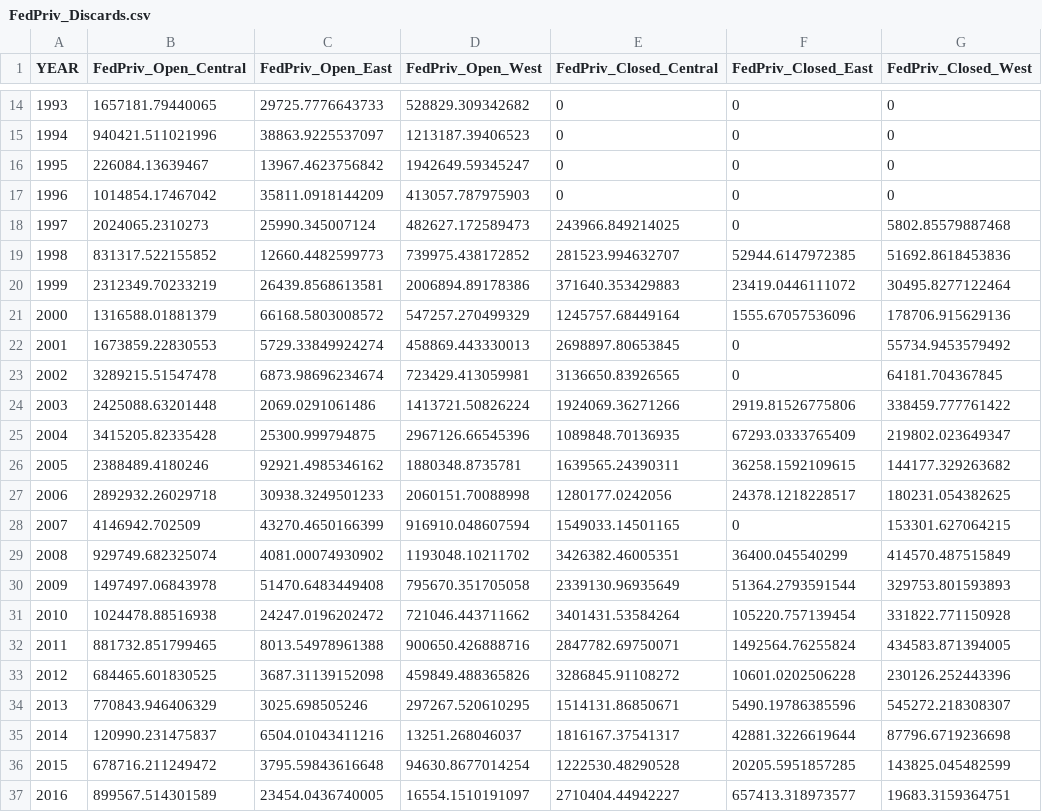
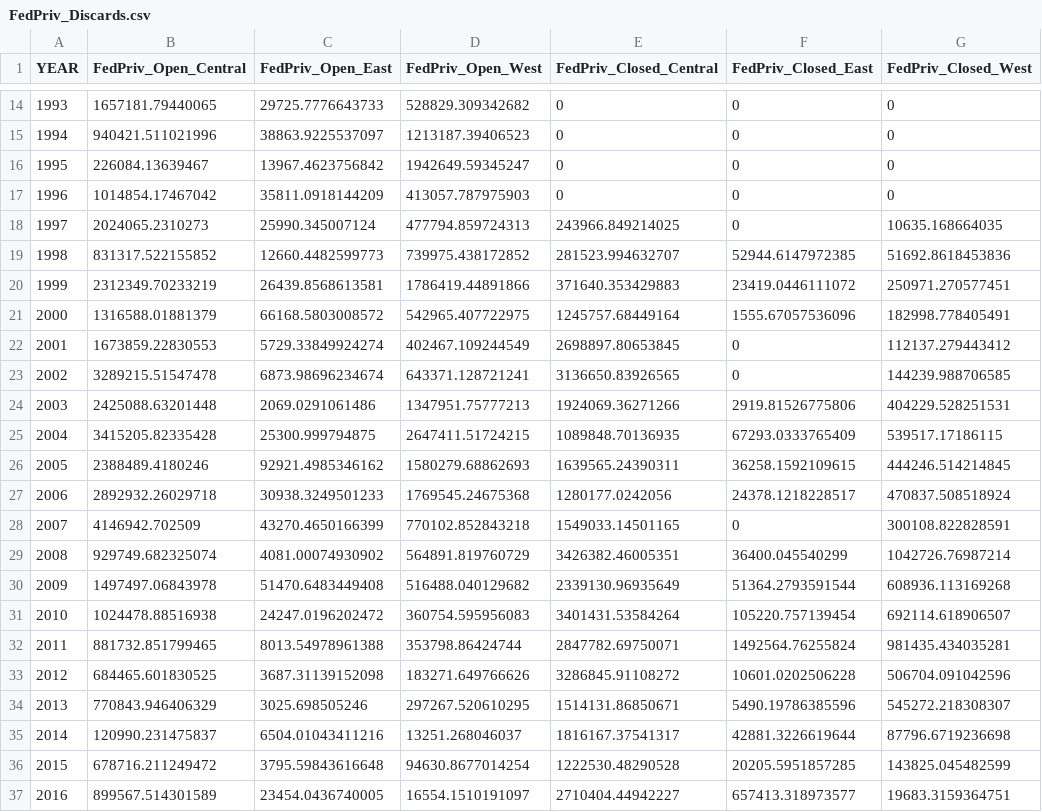
Before and after one commit to latreesedenson-NOAA/OpenClosedRecDiscards, a CSV file: OutputFiles/FedPriv_Discards.csv, drawn as a sheet; only a part is shown, gaps mark what is left out; the diff covers the shown part only.

Commit message:
still an issue even with updated data

```diff
--- a/OutputFiles/FedPriv_Discards.csv
+++ b/OutputFiles/FedPriv_Discards.csv
@@ -17,18 +17,18 @@
 1996,1014854.17467042,35811.0918144209,413057.787975903,0,0,0
-1997,2024065.2310273,25990.345007124,482627.172589473,243966.849214025,0,5802.85579887468
+1997,2024065.2310273,25990.345007124,477794.859724313,243966.849214025,0,10635.168664035
 1998,831317.522155852,12660.4482599773,739975.438172852,281523.994632707,52944.6147972385,51692.8618453836
-1999,2312349.70233219,26439.8568613581,2006894.89178386,371640.353429883,23419.0446111072,30495.8277122464
-2000,1316588.01881379,66168.5803008572,547257.270499329,1245757.68449164,1555.67057536096,178706.915629136
-2001,1673859.22830553,5729.33849924274,458869.443330013,2698897.80653845,0,55734.9453579492
-2002,3289215.51547478,6873.98696234674,723429.413059981,3136650.83926565,0,64181.704367845
-2003,2425088.63201448,2069.0291061486,1413721.50826224,1924069.36271266,2919.81526775806,338459.777761422
-2004,3415205.82335428,25300.999794875,2967126.66545396,1089848.70136935,67293.0333765409,219802.023649347
-2005,2388489.4180246,92921.4985346162,1880348.8735781,1639565.24390311,36258.1592109615,144177.329263682
-2006,2892932.26029718,30938.3249501233,2060151.70088998,1280177.0242056,24378.1218228517,180231.054382625
-2007,4146942.702509,43270.4650166399,916910.048607594,1549033.14501165,0,153301.627064215
-2008,929749.682325074,4081.00074930902,1193048.10211702,3426382.46005351,36400.045540299,414570.487515849
-2009,1497497.06843978,51470.6483449408,795670.351705058,2339130.96935649,51364.2793591544,329753.801593893
-2010,1024478.88516938,24247.0196202472,721046.443711662,3401431.53584264,105220.757139454,331822.771150928
-2011,881732.851799465,8013.54978961388,900650.426888716,2847782.69750071,1492564.76255824,434583.871394005
-2012,684465.601830525,3687.31139152098,459849.488365826,3286845.91108272,10601.0202506228,230126.252443396
+1999,2312349.70233219,26439.8568613581,1786419.44891866,371640.353429883,23419.0446111072,250971.270577451
+2000,1316588.01881379,66168.5803008572,542965.407722975,1245757.68449164,1555.67057536096,182998.778405491
+2001,1673859.22830553,5729.33849924274,402467.109244549,2698897.80653845,0,112137.279443412
+2002,3289215.51547478,6873.98696234674,643371.128721241,3136650.83926565,0,144239.988706585
+2003,2425088.63201448,2069.0291061486,1347951.75777213,1924069.36271266,2919.81526775806,404229.528251531
+2004,3415205.82335428,25300.999794875,2647411.51724215,1089848.70136935,67293.0333765409,539517.17186115
+2005,2388489.4180246,92921.4985346162,1580279.68862693,1639565.24390311,36258.1592109615,444246.514214845
+2006,2892932.26029718,30938.3249501233,1769545.24675368,1280177.0242056,24378.1218228517,470837.508518924
+2007,4146942.702509,43270.4650166399,770102.852843218,1549033.14501165,0,300108.822828591
+2008,929749.682325074,4081.00074930902,564891.819760729,3426382.46005351,36400.045540299,1042726.76987214
+2009,1497497.06843978,51470.6483449408,516488.040129682,2339130.96935649,51364.2793591544,608936.113169268
+2010,1024478.88516938,24247.0196202472,360754.595956083,3401431.53584264,105220.757139454,692114.618906507
+2011,881732.851799465,8013.54978961388,353798.86424744,2847782.69750071,1492564.76255824,981435.434035281
+2012,684465.601830525,3687.31139152098,183271.649766626,3286845.91108272,10601.0202506228,506704.091042596
 2013,770843.946406329,3025.698505246,297267.520610295,1514131.86850671,5490.19786385596,545272.218308307
```
Also changed, not shown: 3 edited cells elsewhere in this file, OutputFiles/TotalPriv_Discards.csv, 4 other files.
